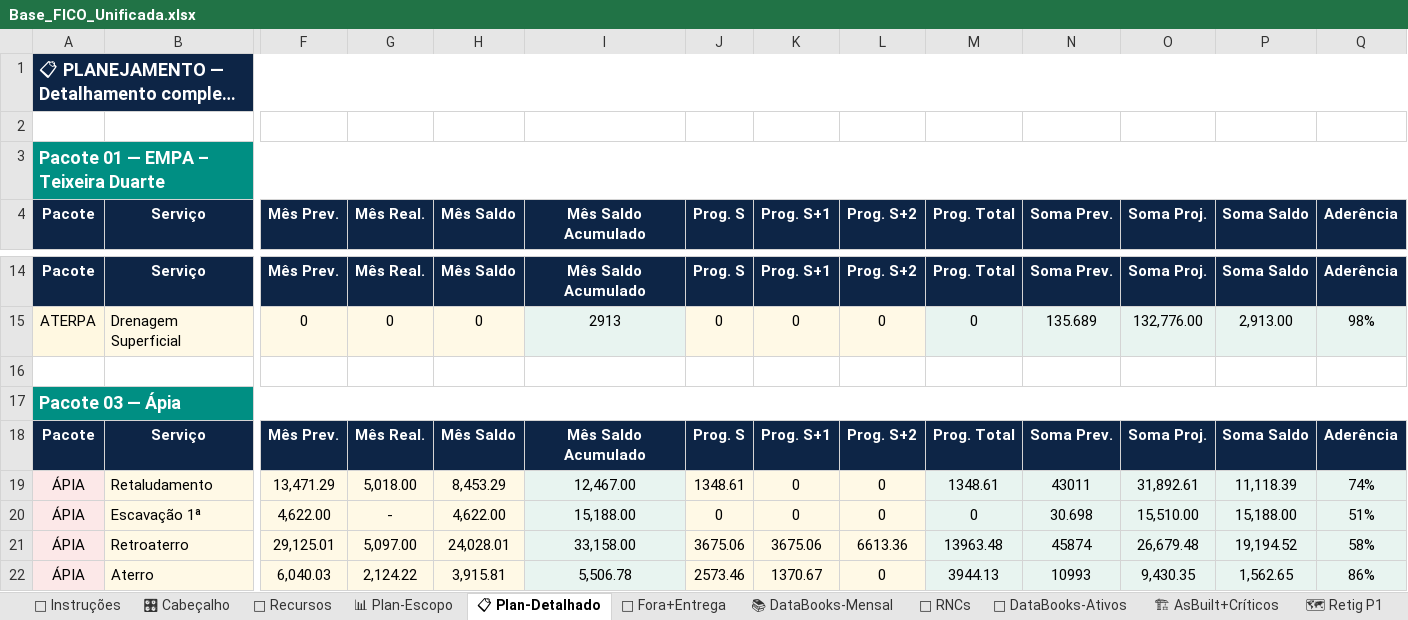
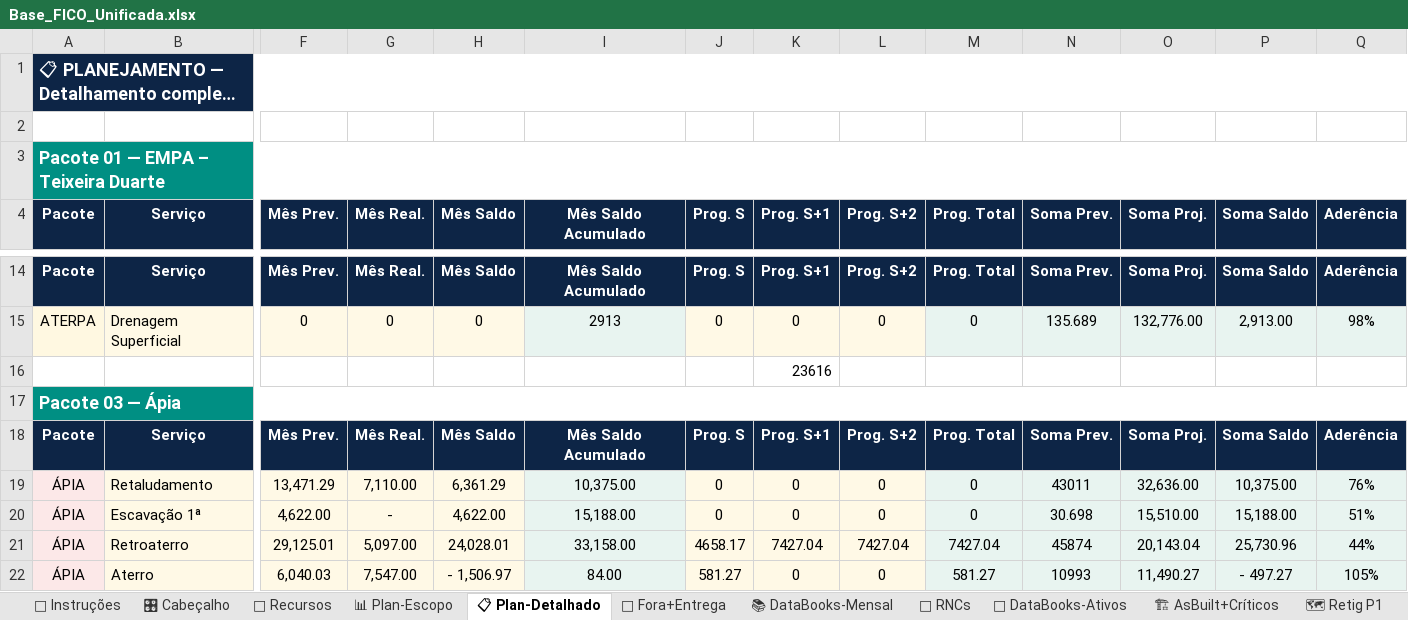
Before and after one commit to automacaofico/base_fico_unificada, an Excel workbook: Base_FICO_Unificada.xlsx, sheet 📋 Plan-Detalhado, drawn as a sheet; only a part is shown, gaps mark what is left out; long unchanged cells end in …; values as stored, in another font and other column widths than the file's, no borders; the diff covers the shown part only; the diff names each change by its address in the sheet, - before the commit and + after, or states it on an @@ line.

```diff
--- a/Base_FICO_Unificada.xlsx (sheet 📋 Plan-Detalhado)
+++ b/Base_FICO_Unificada.xlsx (sheet 📋 Plan-Detalhado)
-K16 (Prog. S+1): (empty)
+K16 (Prog. S+1): 23616
-G19 (Mês Real.): 5,018.00
+G19 (Mês Real.): 7,110.00
-H19 (Mês Saldo): 8,453.29
+H19 (Mês Saldo): 6,361.29
-I19 (Mês Saldo Acumulado): 12,467.00
+I19 (Mês Saldo Acumulado): 10,375.00
-J19 (Prog. S): 1348.61
+J19 (Prog. S): 0
-M19 (Prog. Total): 1348.61
+M19 (Prog. Total): 0
-O19 (Soma Proj.): 31,892.61
+O19 (Soma Proj.): 32,636.00
-P19 (Soma Saldo): 11,118.39
+P19 (Soma Saldo): 10,375.00
-Q19 (Aderência): 74%
+Q19 (Aderência): 76%
-J21 (Prog. S): 3675.06
+J21 (Prog. S): 4658.17
-K21 (Prog. S+1): 3675.06
+K21 (Prog. S+1): 7427.04
-L21 (Prog. S+2): 6613.36
+L21 (Prog. S+2): 7427.04
-M21 (Prog. Total): 13963.48
+M21 (Prog. Total): 7427.04
-O21 (Soma Proj.): 26,679.48
+O21 (Soma Proj.): 20,143.04
-P21 (Soma Saldo): 19,194.52
+P21 (Soma Saldo): 25,730.96
-Q21 (Aderência): 58%
+Q21 (Aderência): 44%
-G22 (Mês Real.): 2,124.22
+G22 (Mês Real.): 7,547.00
-H22 (Mês Saldo): 3,915.81
+H22 (Mês Saldo): - 1,506.97
-I22 (Mês Saldo Acumulado): 5,506.78
+I22 (Mês Saldo Acumulado): 84.00
-J22 (Prog. S): 2573.46
+J22 (Prog. S): 581.27
-K22 (Prog. S+1): 1370.67
+K22 (Prog. S+1): 0
-M22 (Prog. Total): 3944.13
+M22 (Prog. Total): 581.27
-O22 (Soma Proj.): 9,430.35
+O22 (Soma Proj.): 11,490.27
-P22 (Soma Saldo): 1,562.65
+P22 (Soma Saldo): - 497.27
-Q22 (Aderência): 86%
+Q22 (Aderência): 105%
```
Also changed, not shown: 89 edited cells elsewhere in this sheet, sheet 🚫 Fora+Entrega, sheet 🗺 Retig P3, sheet 📑 DataBooks-Ativos, sheet 🔧 RNCs, sheet 📚 DataBooks-Mensal, sheet 👷 Recursos, 2 more sheets.
